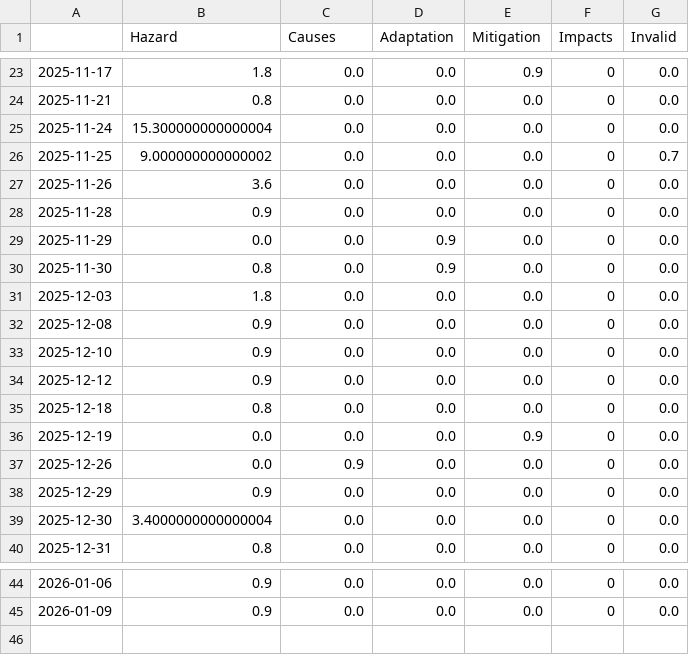
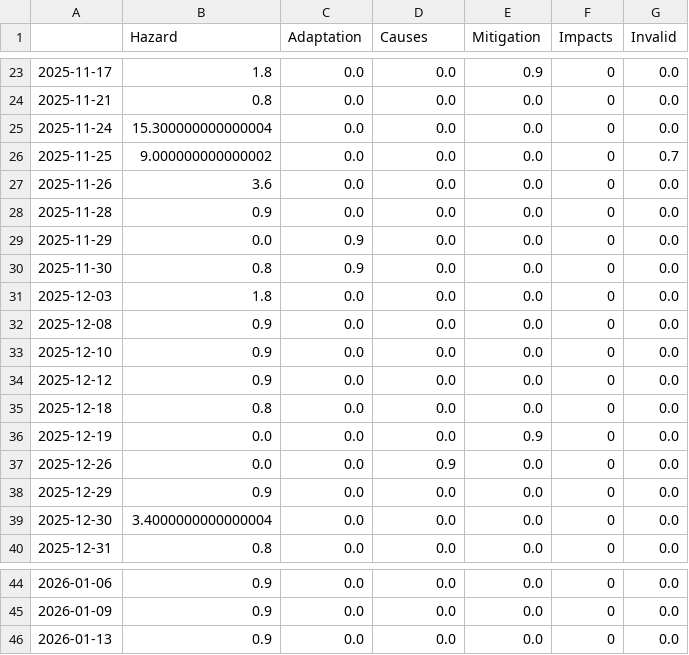
Before and after one commit to friedhumb-news/thunderstormIsComing, a CSV file: csv/topics_date.csv, drawn as a sheet; only a part is shown, gaps mark what is left out; the diff names each change by its address in the sheet, - before the commit and + after, or states it on an @@ line.

```diff
--- a/csv/topics_date.csv
+++ b/csv/topics_date.csv
-C1: Causes
+C1: Adaptation
-D1: Adaptation
+D1: Causes
-C29:C30 (Adaptation): 0.0
+C29:C30 (Adaptation): 0.9
-D29:D30 (Causes): 0.9
+D29:D30 (Causes): 0.0
-C37 (Adaptation): 0.9
+C37 (Adaptation): 0.0
-D37 (Causes): 0.0
+D37 (Causes): 0.9
+row 46: 2026-01-13 | 0.9 | 0.0 | 0.0 | 0.0 | 0 | 0.0
```
Also changed, not shown: 5 other files.
